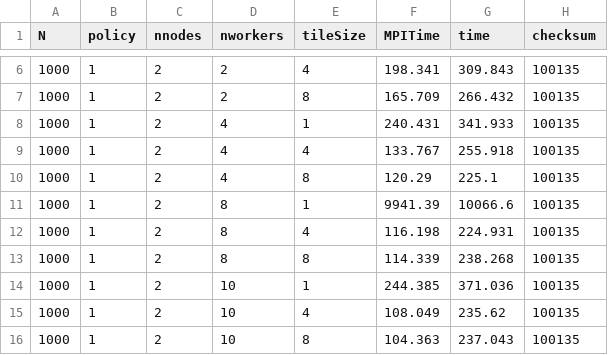
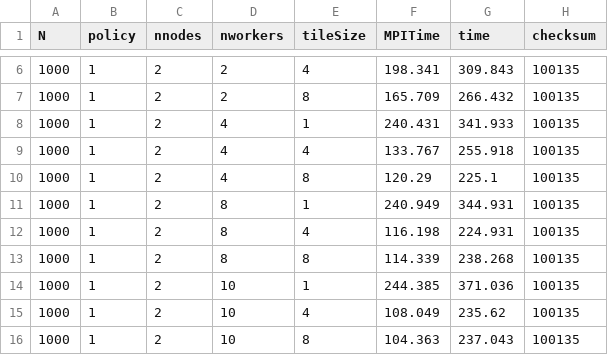
Before and after one commit to Servat0r/SPM-2024-Project, a CSV file: results/mpi_spmcluster/output_results_mpi_spmcluster_1000size_2nodes.csv, drawn as a sheet; only a part is shown, gaps mark what is left out.

```diff
--- a/results/mpi_spmcluster/output_results_mpi_spmcluster_1000size_2nodes.csv
+++ b/results/mpi_spmcluster/output_results_mpi_spmcluster_1000size_2nodes.csv
@@ -10,3 +10,3 @@ N,policy,nnodes,nworkers,tileSize,MPITime,time,checksum
 1000,1,2,4,8,120.29,225.1,100135
-1000,1,2,8,1,9941.39,10066.6,100135
+1000,1,2,8,1,240.949,344.931,100135
 1000,1,2,8,4,116.198,224.931,100135
```
Also changed, not shown: output_results_ff_sequential.csv, results/mpi_spmcluster/output_results_mpi_spmcluster_2000size_2nodes.csv, 39 other files.
